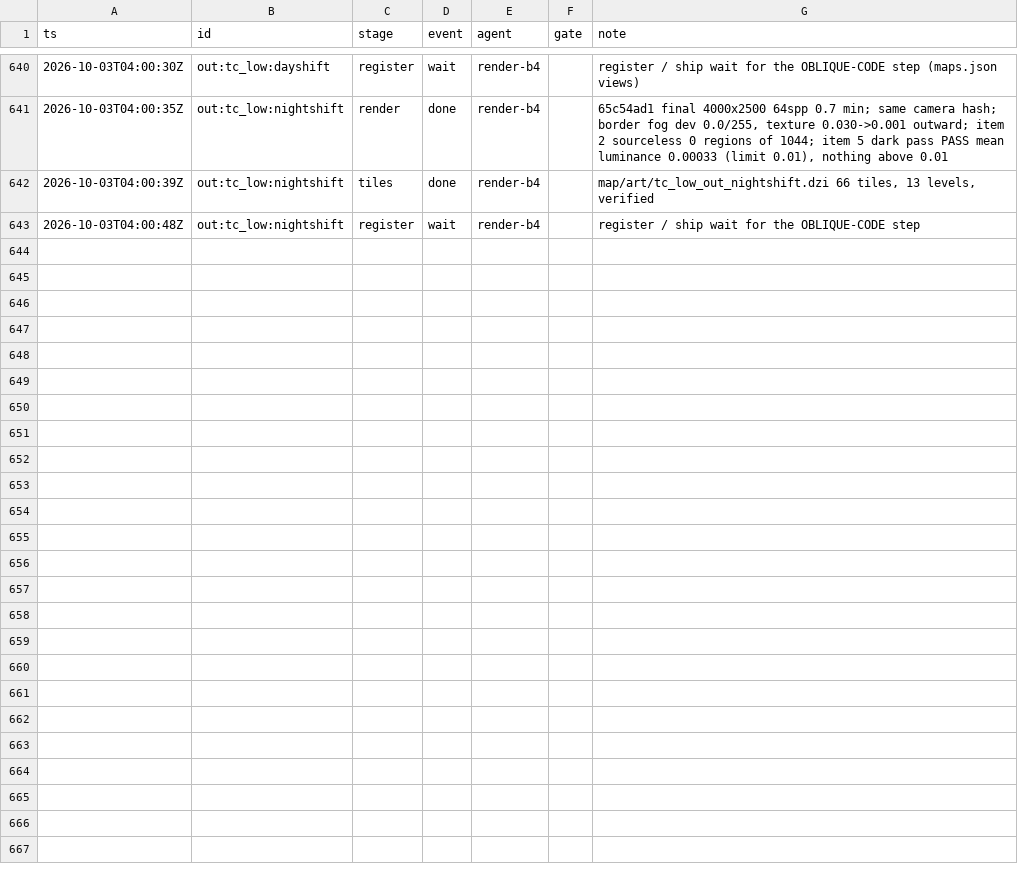
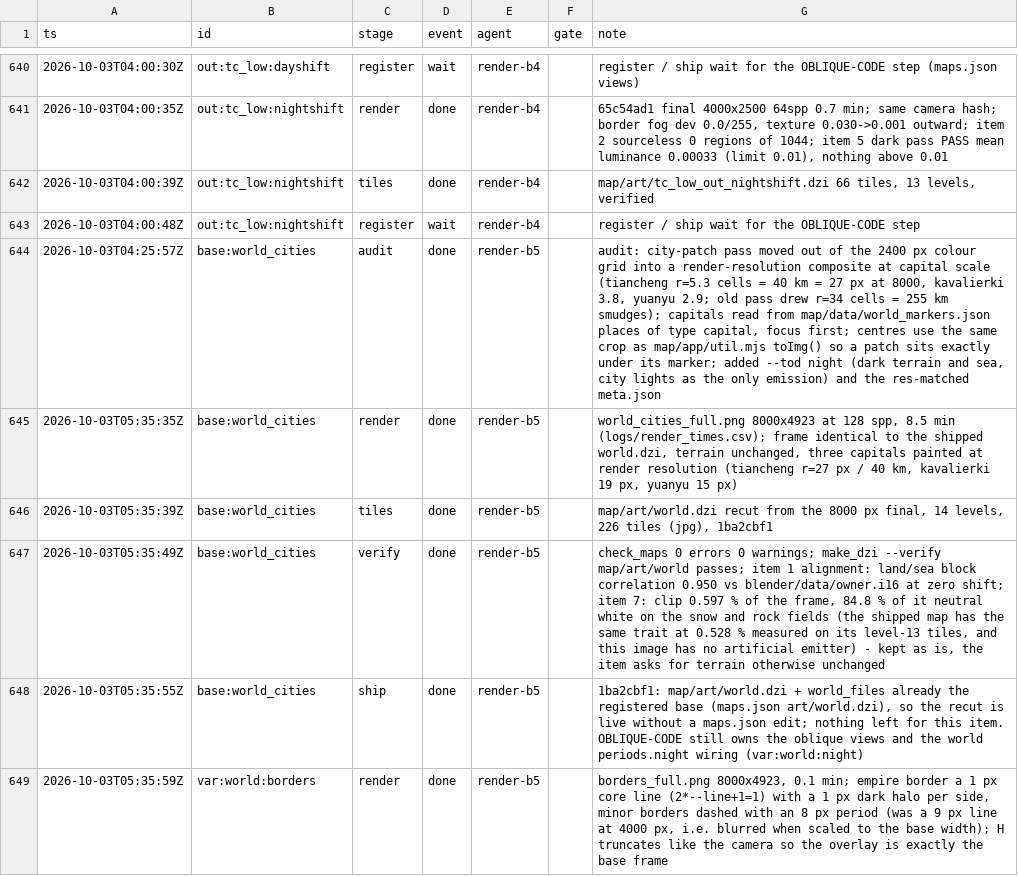
Before and after one commit to kcgoofee-jpg/my-tavern-experiments, a CSV file: docs/plans/render-campaign-events.csv, drawn as a sheet; only a part is shown, gaps mark what is left out; the diff covers the shown part only.

Commit message:
docs(log): RESULT RENDER-B5 (world map: city patches, thin borders, night variant)
Batch 5 of the D41 render line: base:world_cities and var:world:borders complete,
var:world:night parked at register (periods.night is a maps.json edit that belongs to
OBLIQUE-CODE). Day base 8.5 min, night 8.0 min, borders 0.1 min on the Mac; no cloud work.

Full numbers, per-image self-check and the four open questions are in the block above.

```diff
--- a/docs/plans/render-campaign-events.csv
+++ b/docs/plans/render-campaign-events.csv
@@ -643 +643,7 @@ ts,id,stage,event,agent,gate,note
 2026-10-03T04:00:48Z,out:tc_low:nightshift,register,wait,render-b4,,register / ship wait for the OBLIQUE-CODE step
+2026-10-03T04:25:57Z,base:world_cities,audit,done,render-b5,,"audit: city-patch pass moved out of the 2400 px colour grid into a render-resolution composite at capital scale (tiancheng r=5.3 cells = 40 km = 27 px at 8000, kavalierki 3.8, yuanyu 2.9; old pass drew r=34 cells = 255 km smudges); capitals read from map/data/world_markers.json places of type capital, focus first; centres use the same crop as map/app/util.mjs toImg() so a patch sits exactly under its marker; added --tod night (dark terrain and sea, city lights as the only emission) and the res-matched meta.json"
+2026-10-03T05:35:35Z,base:world_cities,render,done,render-b5,,"world_cities_full.png 8000x4923 at 128 spp, 8.5 min (logs/render_times.csv); frame identical to the shipped world.dzi, terrain unchanged, three capitals painted at render resolution (tiancheng r=27 px / 40 km, kavalierki 19 px, yuanyu 15 px)"
+2026-10-03T05:35:39Z,base:world_cities,tiles,done,render-b5,,"map/art/world.dzi recut from the 8000 px final, 14 levels, 226 tiles (jpg), 1ba2cbf1"
+2026-10-03T05:35:49Z,base:world_cities,verify,done,render-b5,,"check_maps 0 errors 0 warnings; make_dzi --verify map/art/world passes; item 1 alignment: land/sea block correlation 0.950 vs blender/data/owner.i16 at zero shift; item 7: clip 0.597 % of the frame, 84.8 % of it neutral white on the snow and rock fields (the shipped map has the same trait at 0.528 % measured on its level-13 tiles, and this image has no artificial emitter) - kept as is, the item asks for terrain otherwise unchanged"
+2026-10-03T05:35:55Z,base:world_cities,ship,done,render-b5,,"1ba2cbf1: map/art/world.dzi + world_files already the registered base (maps.json art/world.dzi), so the recut is live without a maps.json edit; nothing left for this item. OBLIQUE-CODE still owns the oblique views and the world periods.night wiring (var:world:night)"
+2026-10-03T05:35:59Z,var:world:borders,render,done,render-b5,,"borders_full.png 8000x4923, 0.1 min; empire border a 1 px core line (2*--line+1=1) with a 1 px dark halo per side, minor borders dashed with an 8 px period (was a 9 px line at 4000 px, i.e. blurred when scaled to the base width); H truncates like the camera so the overlay is exactly the base frame"
```
Also changed, not shown: 6 added rows elsewhere in this file, logs/render_times.csv, 2 other files.
